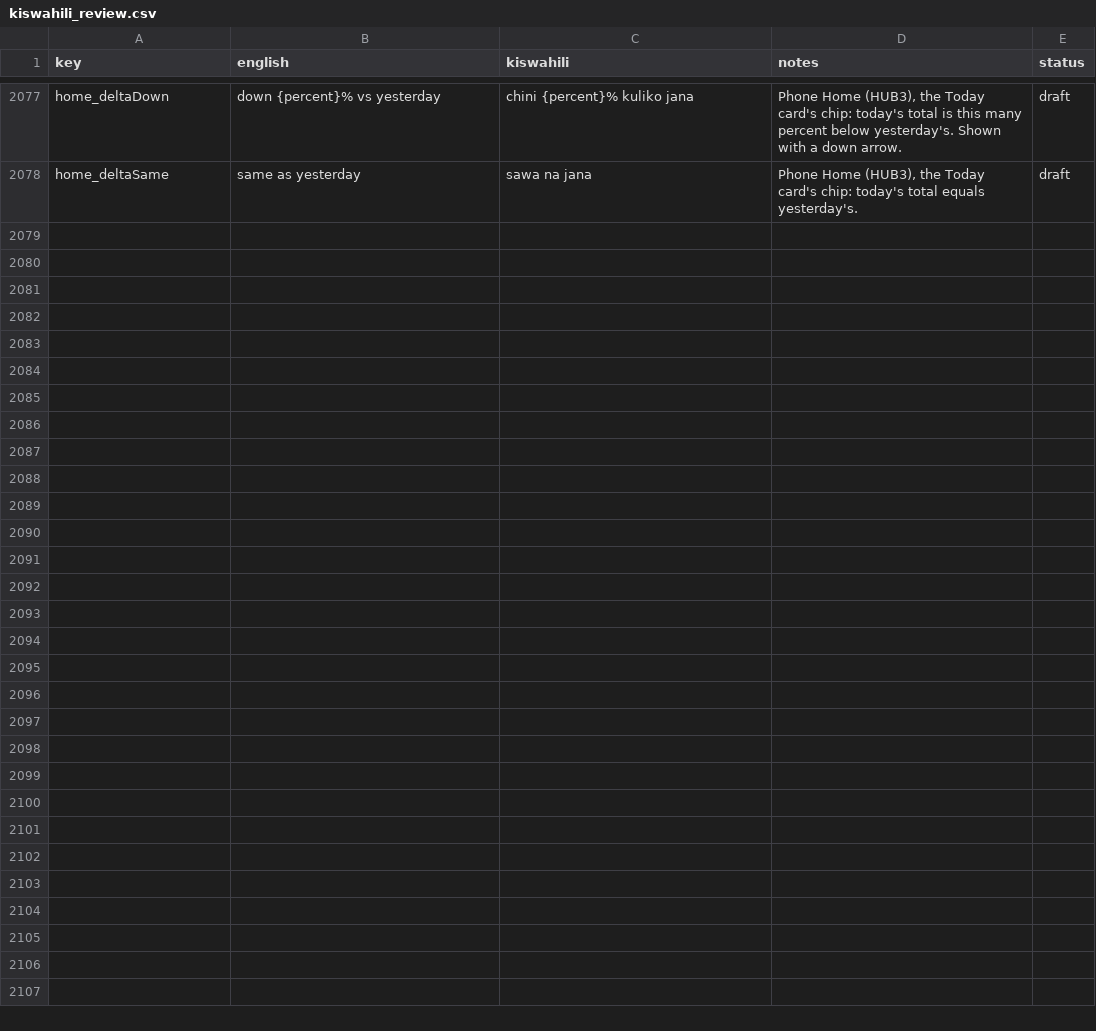
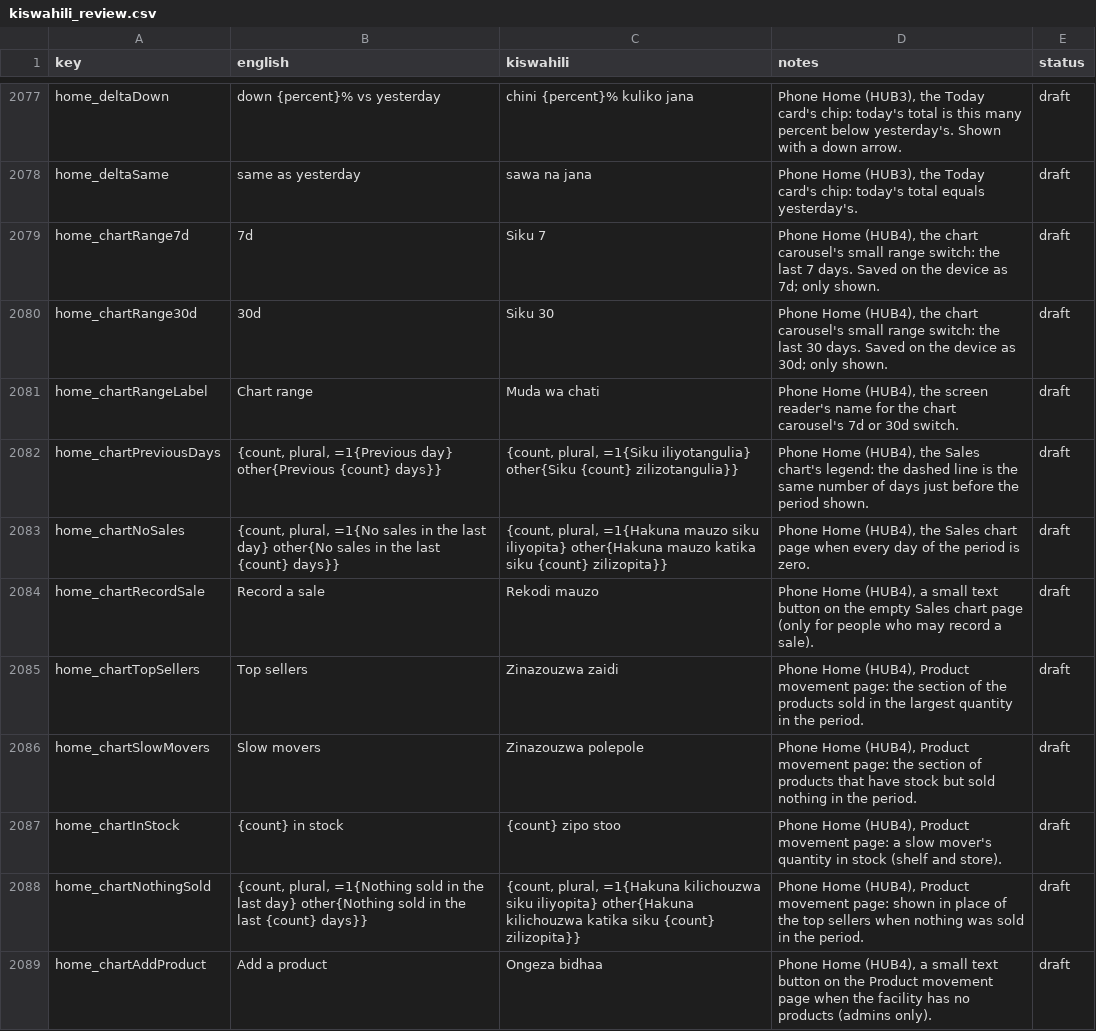
Before and after one commit to shanelvmi/VetBiz-Pro, a CSV file: docs/kiswahili_review.csv, drawn as a sheet; only a part is shown, gaps mark what is left out; the diff covers the shown part only; the diff names each change by its address in the sheet, - before the commit and + after, or states it on an @@ line.

```diff
--- a/docs/kiswahili_review.csv
+++ b/docs/kiswahili_review.csv
+row 2079: home_chartRange7d | 7d | Siku 7 | Phone Home (HUB4), the chart carousel's small range switch: the last 7 days. Saved on the device as 7d; only shown. | draft
+row 2080: home_chartRange30d | 30d | Siku 30 | Phone Home (HUB4), the chart carousel's small range switch: the last 30 days. Saved on the device as 30d; only shown. | draft
+row 2081: home_chartRangeLabel | Chart range | Muda wa chati | Phone Home (HUB4), the screen reader's name for the chart carousel's 7d or 30d switch. | draft
+row 2082: home_chartPreviousDays | {count, plural, =1{Previous day} other{Previous {count} days}} | {count, plural, =1{Siku iliyotangulia} other{Siku {count} zilizotangulia}} | Phone Home (HUB4), the Sales chart's legend: the dashed line is the same number of days just before the period shown. | draft
+row 2083: home_chartNoSales | {count, plural, =1{No sales in the last day} other{No sales in the last {count} days}} | {count, plural, =1{Hakuna mauzo siku iliyopita} other{Hakuna mauzo katika siku {count} zilizopita}} | Phone Home (HUB4), the Sales chart page when every day of the period is zero. | draft
+row 2084: home_chartRecordSale | Record a sale | Rekodi mauzo | Phone Home (HUB4), a small text button on the empty Sales chart page (only for people who may record a sale). | draft
+row 2085: home_chartTopSellers | Top sellers | Zinazouzwa zaidi | Phone Home (HUB4), Product movement page: the section of the products sold in the largest quantity in the period. | draft
+row 2086: home_chartSlowMovers | Slow movers | Zinazouzwa polepole | Phone Home (HUB4), Product movement page: the section of products that have stock but sold nothing in the period. | draft
+row 2087: home_chartInStock | {count} in stock | {count} zipo stoo | Phone Home (HUB4), Product movement page: a slow mover's quantity in stock (shelf and store). | draft
+row 2088: home_chartNothingSold | {count, plural, =1{Nothing sold in the last day} other{Nothing sold in the last {count} days}} | {count, plural, =1{Hakuna kilichouzwa siku iliyopita} other{Hakuna kilichouzwa katika siku {count} zilizopita}} | Phone Home (HUB4), Product movement page: shown in place of the top sellers when nothing was sold in the period. | draft
+row 2089: home_chartAddProduct | Add a product | Ongeza bidhaa | Phone Home (HUB4), a small text button on the Product movement page when the facility has no products (admins only). | draft
```
Also changed, not shown: 10 added rows elsewhere in this file, 1 other file.
